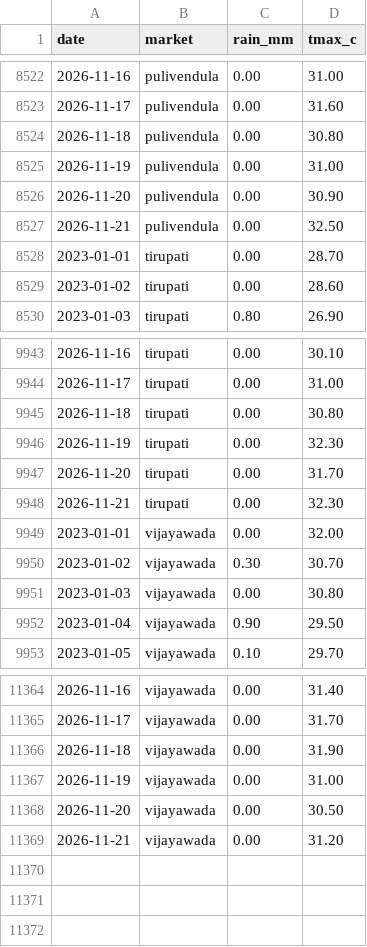
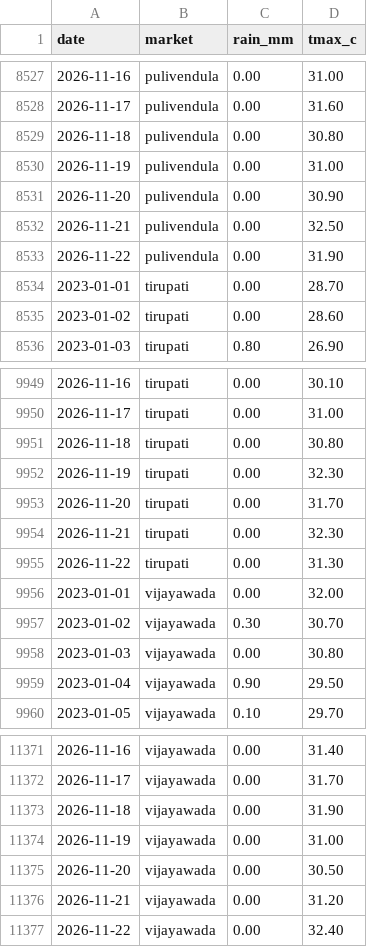
Before and after one commit to DeepakJaggupalli/MandiMitra, a CSV file: data/raw/weather.csv, drawn as a sheet; only a part is shown, gaps mark what is left out; the diff covers the shown part only; the diff names each change by its address in the sheet, - before the commit and + after, or states it on an @@ line.

```diff
--- a/data/raw/weather.csv
+++ b/data/raw/weather.csv
+row 8533: 2026-11-22 | pulivendula | 0.00 | 31.90
+row 9955: 2026-11-22 | tirupati | 0.00 | 31.30
+row 11377: 2026-11-22 | vijayawada | 0.00 | 32.40
```
Also changed, not shown: 5 added rows elsewhere in this file, 6 other files.
